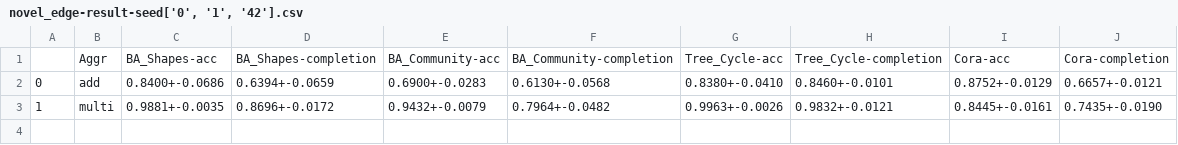
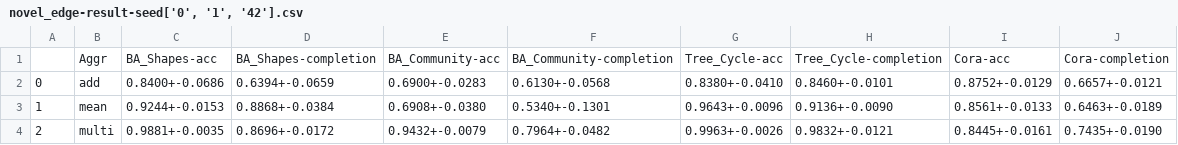
Before and after one commit to chengzu-li/L45-project, a CSV file: experiments/output-novel_edge/novel_edge-result-seed['0', '1', '42'].csv, drawn as a sheet.

Commit message:
Updated results for novel_edge, novel_node and novel_gat in part 1 experiment with more seeds and mean aggr

```diff
--- a/experiments/output-novel_edge/novel_edge-result-seed['0', '1', '42'].csv
+++ b/experiments/output-novel_edge/novel_edge-result-seed['0', '1', '42'].csv
@@ -2,2 +2,3 @@
 0,add,0.8400+-0.0686,0.6394+-0.0659,0.6900+-0.0283,0.6130+-0.0568,0.8380+-0.0410,0.8460+-0.0101,0.8752+-0.0129,0.6657+-0.0121
-1,multi,0.9881+-0.0035,0.8696+-0.0172,0.9432+-0.0079,0.7964+-0.0482,0.9963+-0.0026,0.9832+-0.0121,0.8445+-0.0161,0.7435+-0.0190
+1,mean,0.9244+-0.0153,0.8868+-0.0384,0.6908+-0.0380,0.5340+-0.1301,0.9643+-0.0096,0.9136+-0.0090,0.8561+-0.0133,0.6463+-0.0189
+2,multi,0.9881+-0.0035,0.8696+-0.0172,0.9432+-0.0079,0.7964+-0.0482,0.9963+-0.0026,0.9832+-0.0121,0.8445+-0.0161,0.7435+-0.0190
```
Also changed, not shown: experiments/output-novel_gat/novel_gat-result-seed['0', '1', '42'].csv, experiments/output-novel_node/novel_node-result-seed['0', '1', '42'].csv.
